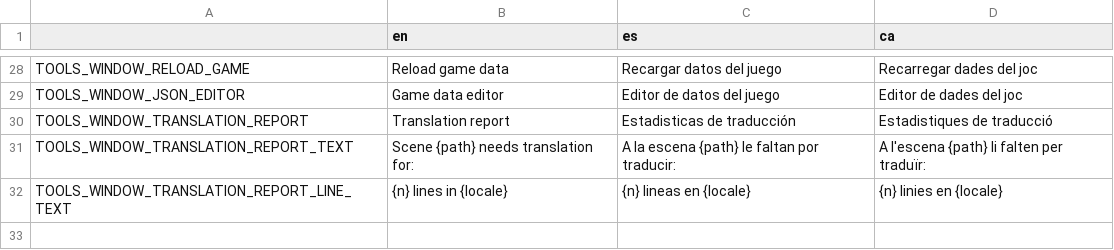
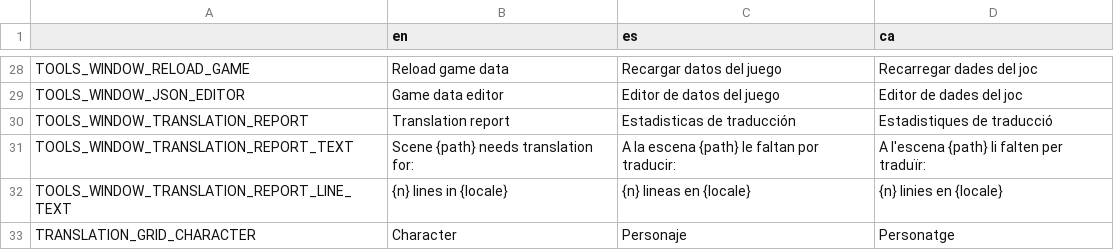
Before and after one commit to EIREXE/EIREXEMonogatari, a CSV file: system/translations/tools.csv, drawn as a sheet; only a part is shown, gaps mark what is left out.

Commit message:
Add translation table

```diff
--- a/system/translations/tools.csv
+++ b/system/translations/tools.csv
@@ -32 +32,2 @@ TOOLS_WINDOW_TRANSLATION_REPORT_TEXT,Scene {path} needs translation for:,A la es
 TOOLS_WINDOW_TRANSLATION_REPORT_LINE_TEXT,{n} lines in {locale},{n} lineas en {locale},{n} linies en {locale}
+TRANSLATION_GRID_CHARACTER,Character,Personaje,Personatge
```
Also changed, not shown: 8 other files.
